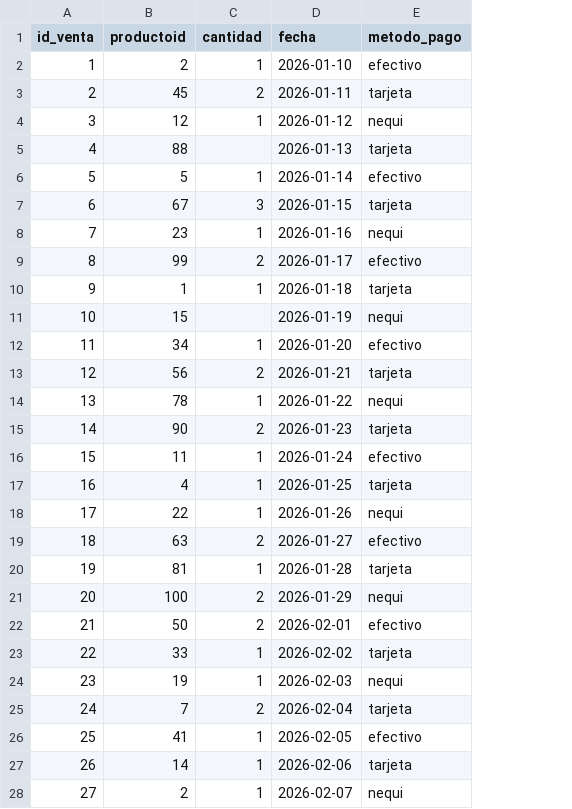
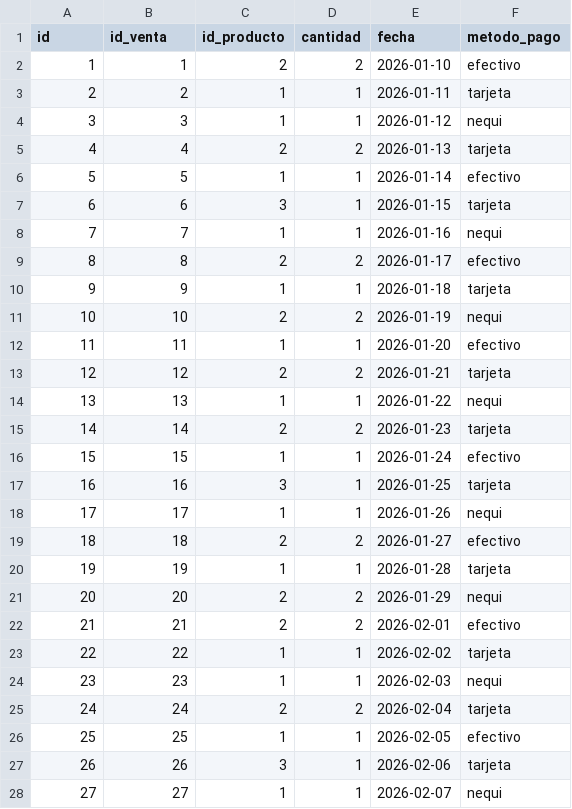
Before and after one commit to sofiatorresgazg/momento-2-parte2, a CSV file: raw/ventas.csv, drawn as a sheet; only a part is shown; addresses are those after the commit; the diff covers the shown part only; the diff names each change by its address in the sheet, - before the commit and + after, or states it on an @@ line.

Commit message:
proyecto python 2 momento

```diff
--- a/raw/ventas.csv
+++ b/raw/ventas.csv
+column C (id_producto), rows 2-28: 2 | 1 | 1 | 2 | 1 | 3 | 1 | 2 | 1 | 2 | 1 | 2 | 1 | 2 | 1 | 3 | 1 | 2 | 1 | 2 | 2 | 1 | 1 | 2 | 1 | 3 | 1
-A1: id_venta
+A1: id
-B1: productoid
+B1: id_venta
-B2 (id_venta): 2
+B2 (id_venta): 1
-D2 (cantidad): 1
+D2 (cantidad): 2
-B3 (id_venta): 45
+B3 (id_venta): 2
-D3 (cantidad): 2
+D3 (cantidad): 1
-B4 (id_venta): 12
+B4 (id_venta): 3
-B5 (id_venta): 88
+B5 (id_venta): 4
-D5 (cantidad): (empty)
+D5 (cantidad): 2
-B7 (id_venta): 67
+B7 (id_venta): 6
-D7 (cantidad): 3
+D7 (cantidad): 1
-B8 (id_venta): 23
+B8 (id_venta): 7
-B9 (id_venta): 99
+B9 (id_venta): 8
-B10 (id_venta): 1
+B10 (id_venta): 9
-B11 (id_venta): 15
+B11 (id_venta): 10
-D11 (cantidad): (empty)
+D11 (cantidad): 2
-B12 (id_venta): 34
+B12 (id_venta): 11
-B13 (id_venta): 56
+B13 (id_venta): 12
-B14 (id_venta): 78
+B14 (id_venta): 13
-B15 (id_venta): 90
+B15 (id_venta): 14
-B16 (id_venta): 11
+B16 (id_venta): 15
-B17 (id_venta): 4
+B17 (id_venta): 16
-B18 (id_venta): 22
+B18 (id_venta): 17
-B19 (id_venta): 63
+B19 (id_venta): 18
-B20 (id_venta): 81
+B20 (id_venta): 19
-B21 (id_venta): 100
+B21 (id_venta): 20
-B22 (id_venta): 50
+B22 (id_venta): 21
-B23 (id_venta): 33
+B23 (id_venta): 22
-B24 (id_venta): 19
+B24 (id_venta): 23
-B25 (id_venta): 7
+B25 (id_venta): 24
-B26 (id_venta): 41
+B26 (id_venta): 25
-B27 (id_venta): 14
+B27 (id_venta): 26
-B28 (id_venta): 2
+B28 (id_venta): 27
```
Also changed, not shown: 73 edited cells elsewhere in this file.
